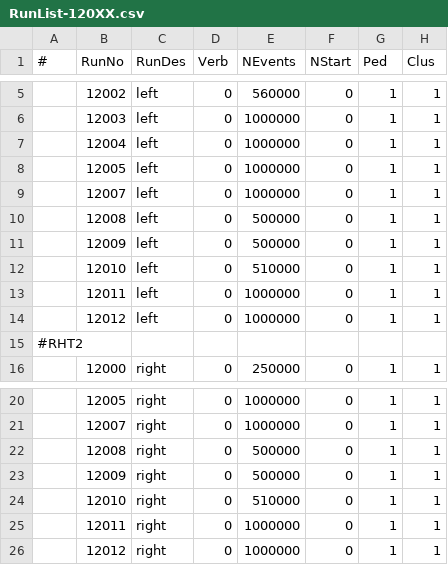
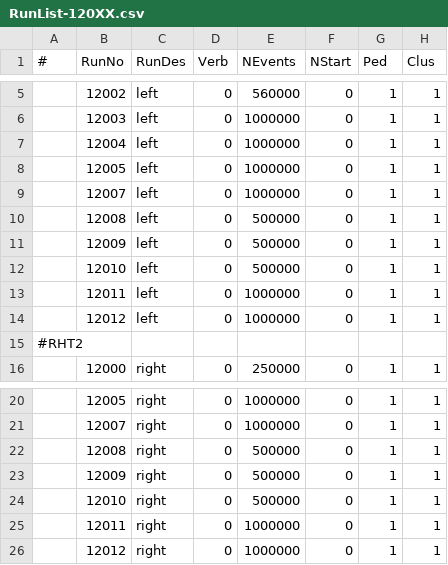
Before and after one commit to diamondIPP/StripTelescopeHelperScripts, a CSV file: jobCommitter/RunList-120XX.csv, drawn as a sheet; only a part is shown, gaps mark what is left out; the diff names each change by its address in the sheet, - before the commit and + after, or states it on an @@ line.

```diff
--- a/jobCommitter/RunList-120XX.csv
+++ b/jobCommitter/RunList-120XX.csv
-E12 (NEvents): 510000
+E12 (NEvents): 500000
-E24 (NEvents): 510000
+E24 (NEvents): 500000
```
Also changed, not shown: jobCommitter/RunList-110XX.csv, 1 other file.
